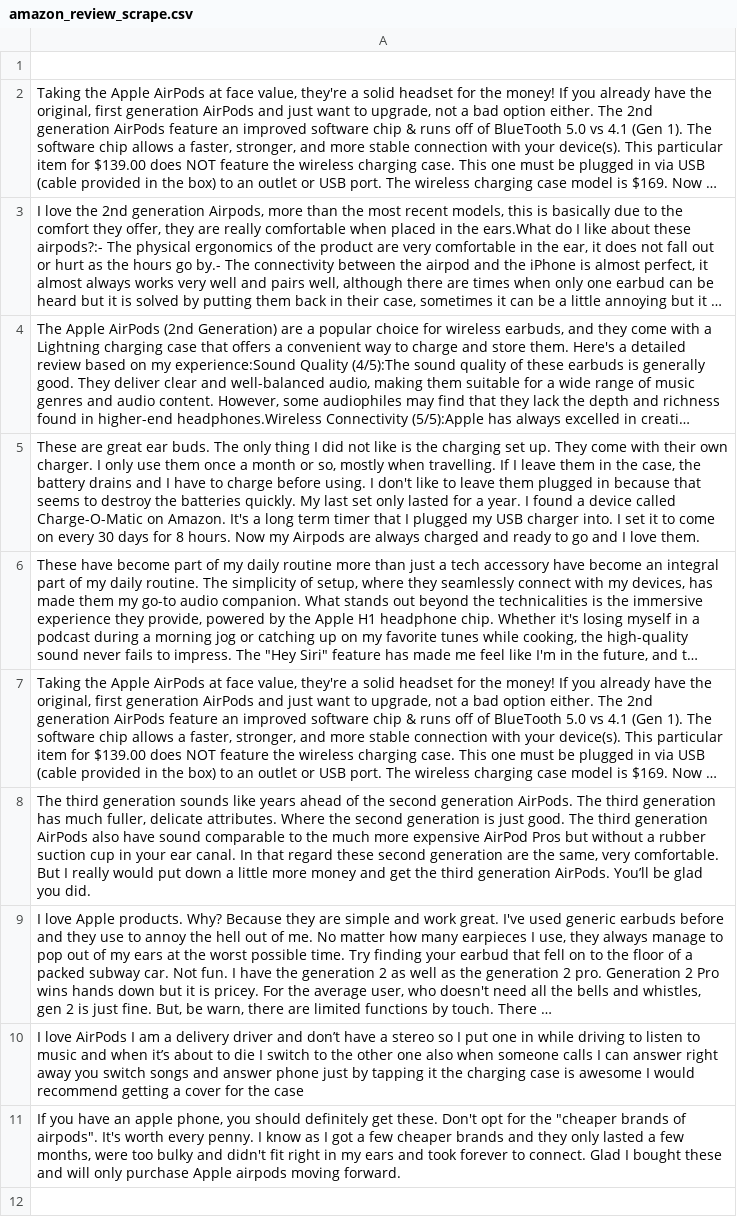
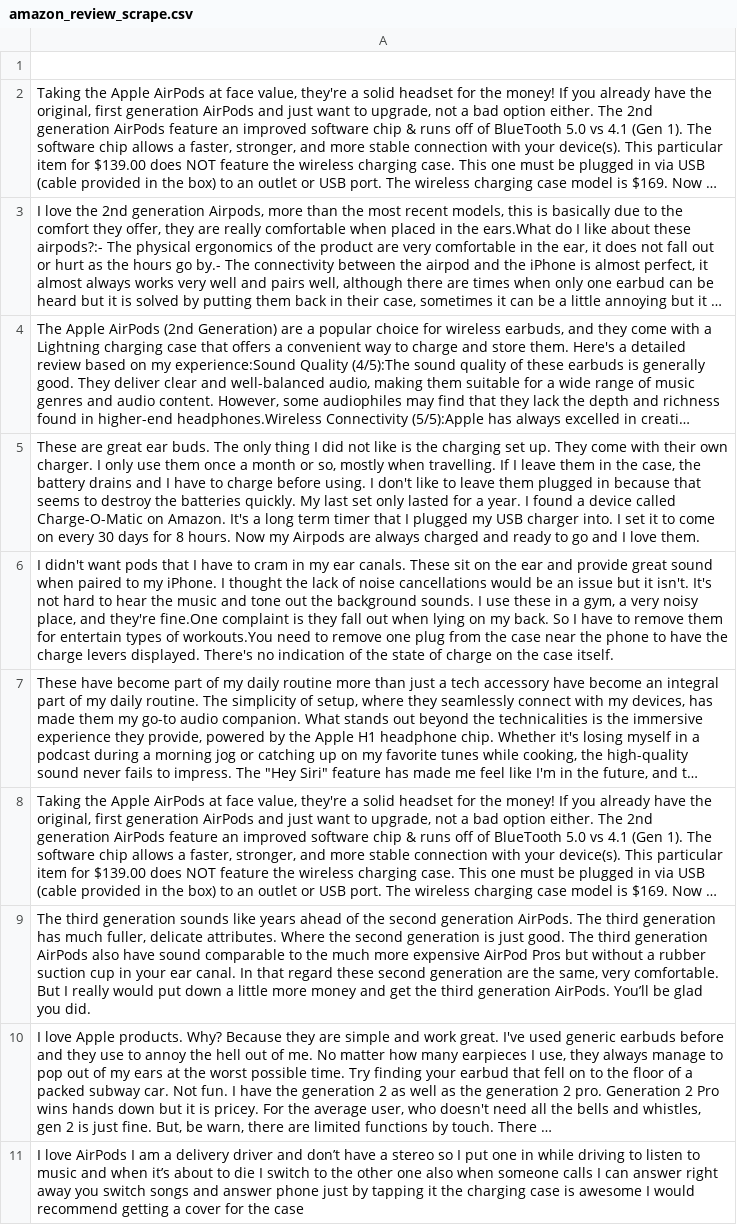
Before and after one commit to jetsonblack/amazon-web-scraper, a CSV file: web_scraper/amazon_review_scrape.csv, drawn as a sheet; long unchanged cells end in …; removed rows and columns are numbered as before the commit, all else as after; the diff names each change by its address in the sheet, - before the commit and + after, or states it on an @@ line.

```diff
--- a/web_scraper/amazon_review_scrape.csv
+++ b/web_scraper/amazon_review_scrape.csv
+row 6: I didn't want pods that I have to cram in my ear canals. These sit on the ear and provide great sound when paired to my iPhone. I thought the lack of noise cancellations would be an issue but it isn't. It's not hard to hear the music and tone out the background sounds. I use these in a gym, a very noisy place, and they're fine.One complaint is they fall out when lying on my back. So I have to remove them for entertain types of workouts.You need to remove one plug from the case near the phone to have the charge levers displayed. There's no indication of the state of charge on the case itself.
-row 11: If you have an apple phone, you should definitely get these. Don't opt for the "cheaper brands of airpods". It's worth every penny. I know as I got a few cheaper brands and they only lasted a few months, were too bulky and didn't fit right in my ears and took forever to connect. Glad I bought these and will only purchase Apple airpods moving forward.
```
Also changed, not shown: 1 other file.
